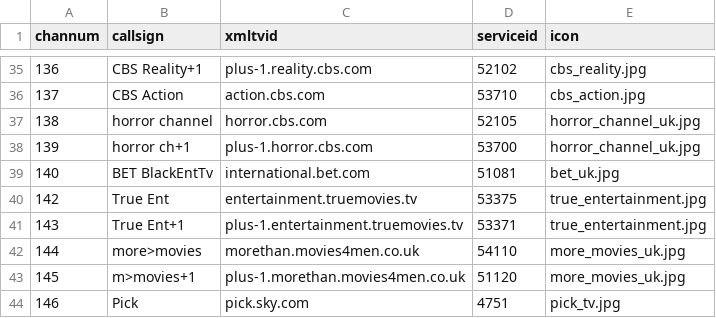
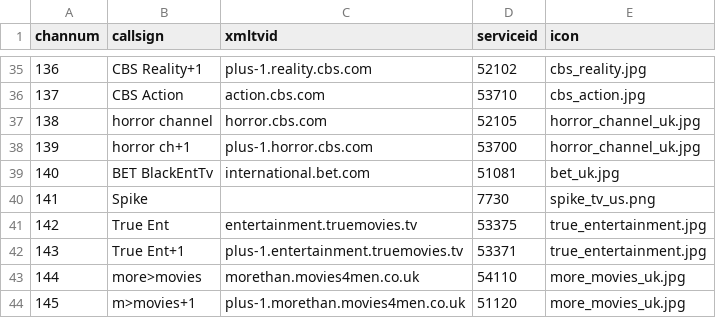
Before and after one commit to ta264/mythtv_channel_manager, a CSV file: contrib/freesat.csv, drawn as a sheet; only a part is shown, gaps mark what is left out; the shorter side is filled out with more unchanged rows.

Commit message:
Add new channel 'Spike'

```diff
--- a/contrib/freesat.csv
+++ b/contrib/freesat.csv
@@ -39,2 +39,3 @@ channum,callsign,xmltvid,serviceid,icon
 140,BET BlackEntTv,international.bet.com,51081,bet_uk.jpg
+141,Spike,,7730,spike_tv_us.png
 142,True Ent,entertainment.truemovies.tv,53375,true_entertainment.jpg
```
